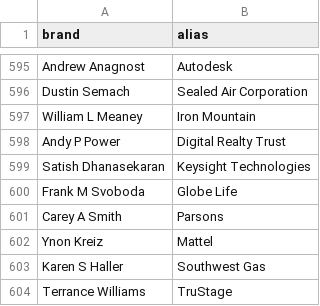
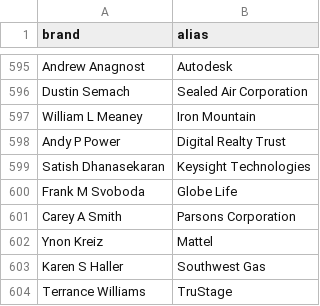
Before and after one commit to PatrickRyanLane/news-sentiment-dashboard, a CSV file: ceo_aliases.csv, drawn as a sheet; only a part is shown, gaps mark what is left out.

Commit message:
Update ceo_aliases.csv

```diff
--- a/ceo_aliases.csv
+++ b/ceo_aliases.csv
@@ -600,3 +600,3 @@ Satish Dhanasekaran,Keysight Technologies
 Frank M Svoboda,Globe Life
-Carey A Smith,Parsons
+Carey A Smith,Parsons Corporation
 Ynon Kreiz,Mattel
```
